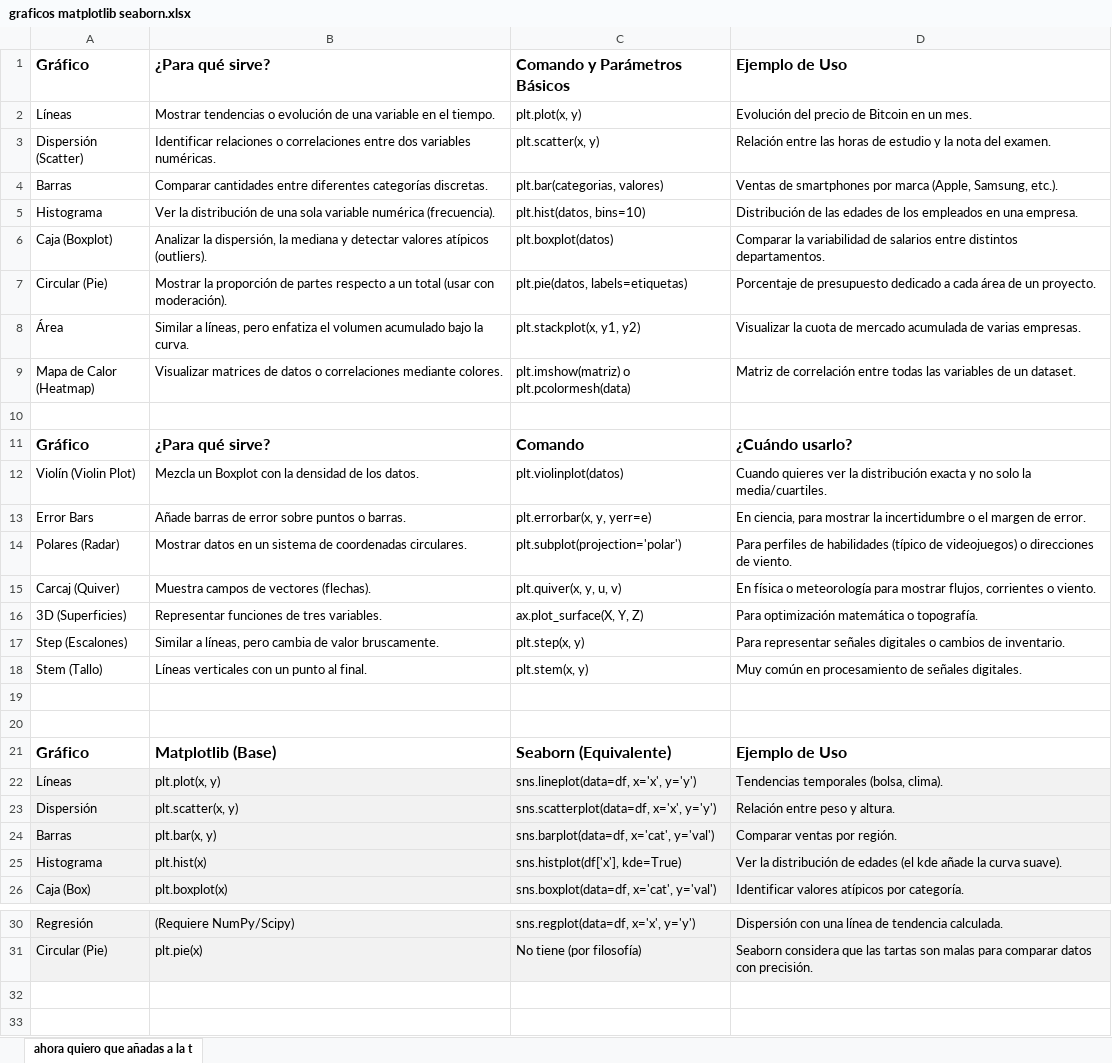
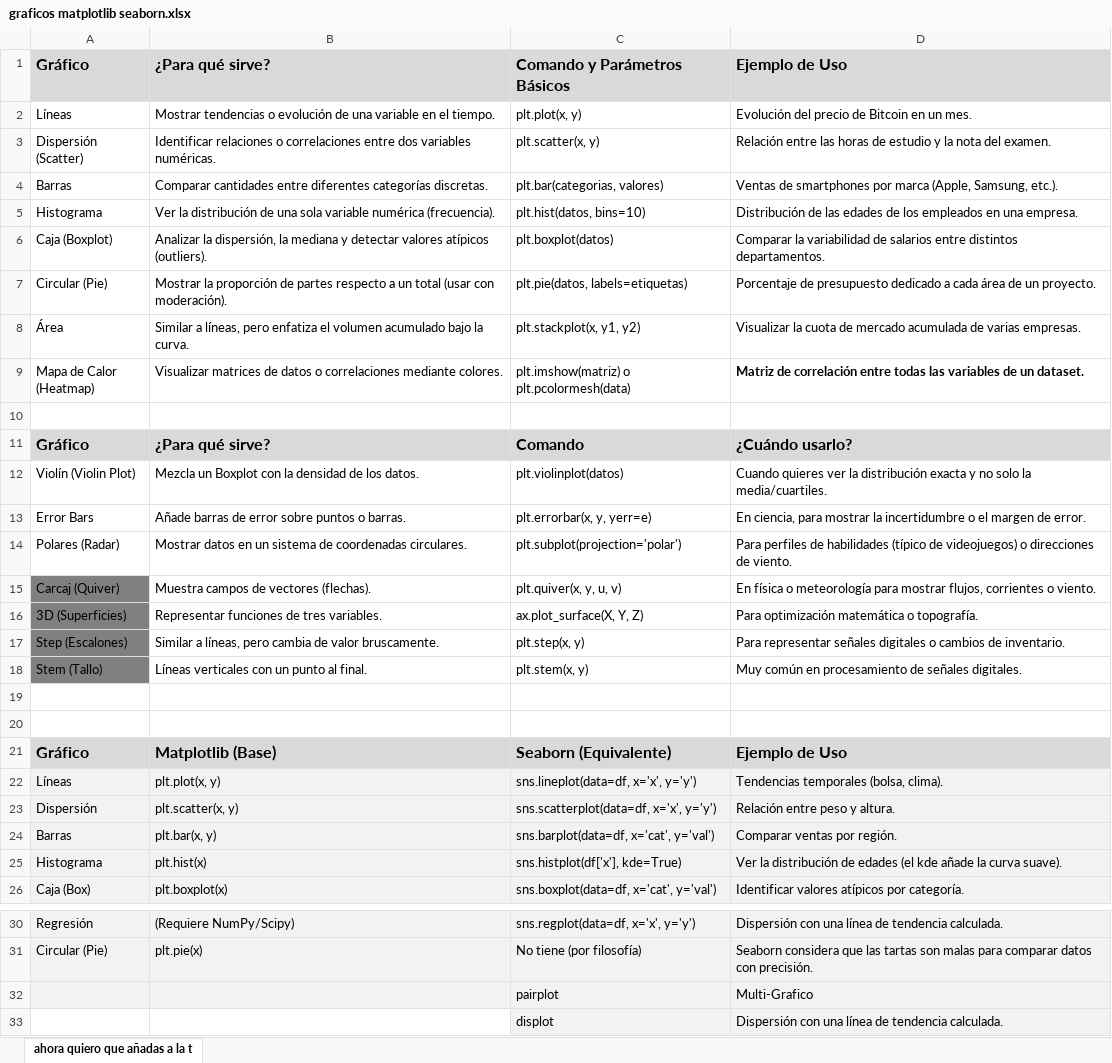
Before and after one commit to deividqh/cusos_python, an Excel workbook: CURSO_3_PY_ML/graficos matplotlib seaborn.xlsx, sheet ahora quiero que añadas a la t, drawn as a sheet; only a part is shown, gaps mark what is left out; values as stored, in another font and other column widths than the file's, no borders; the diff names each change by its address in the sheet, - before the commit and + after, or states it on an @@ line.

```diff
--- a/CURSO_3_PY_ML/graficos matplotlib seaborn.xlsx (sheet ahora quiero que añadas a la t)
+++ b/CURSO_3_PY_ML/graficos matplotlib seaborn.xlsx (sheet ahora quiero que añadas a la t)
-A1:D1 fill: none
+A1:D1 fill: #D9D9D9
-D9 bold: off
+D9 bold: on
-A11:D11 fill: none
+A11:D11 fill: #D9D9D9
-A15:A18 fill: none
+A15:A18 fill: #808080
-A21:D21 fill: none
+A21:D21 fill: #D9D9D9
+row 32:  |  | pairplot | Multi-Grafico
+row 33:  |  | displot | Dispersión con una línea de tendencia calculada.
```
Also changed, not shown: 23 other files.
